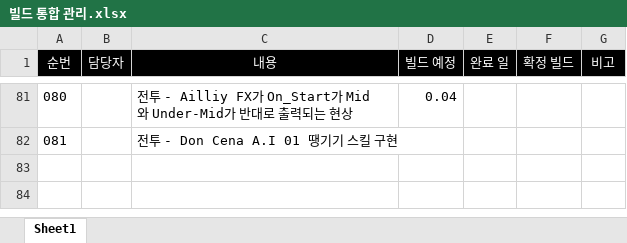
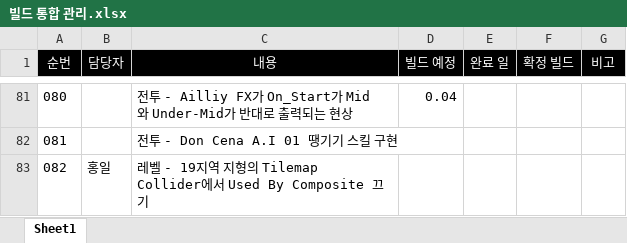
Before and after one commit to WolfPack-1/2D-Side-View-Roguelike, an Excel workbook: DesignDocs/빌드 통합 관리.xlsx, sheet Sheet1, drawn as a sheet; only a part is shown, gaps mark what is left out; values as stored, in another font and other column widths than the file's, no borders; the diff names each change by its address in the sheet, - before the commit and + after, or states it on an @@ line.

```diff
--- a/DesignDocs/빌드 통합 관리.xlsx (sheet Sheet1)
+++ b/DesignDocs/빌드 통합 관리.xlsx (sheet Sheet1)
+row 83: 082 | 홍일 | 레벨 - 19지역 지형의 Tilemap Collider에서 Used By Composite 끄기
```
Also changed, not shown: 3 other files.
